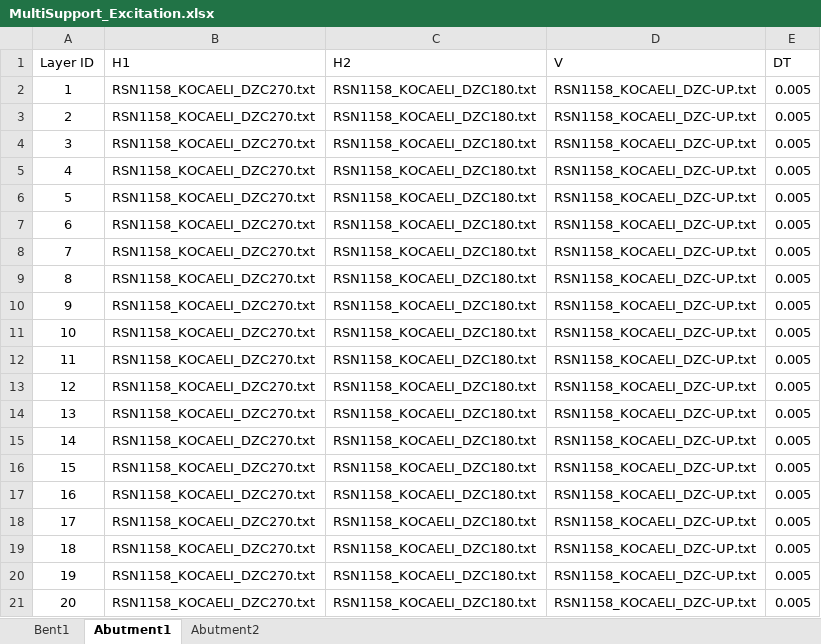
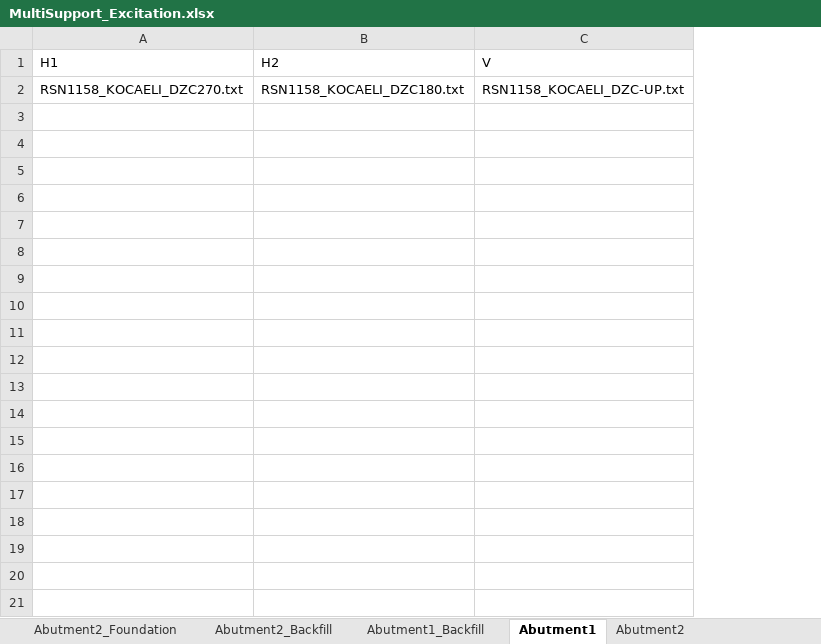
Before and after one commit to volkanozsarac/EzBridge, an Excel workbook: GMfiles/MSA/P0/POE-0.001-in-50-years/GMR_1/MultiSupport_Excitation.xlsx, sheet Abutment1, drawn as a sheet; values as stored, in another font and other column widths than the file's, no borders; the diff names each change by its address in the sheet, - before the commit and + after, or states it on an @@ line.

```diff
--- a/GMfiles/MSA/P0/POE-0.001-in-50-years/GMR_1/MultiSupport_Excitation.xlsx (sheet Abutment1)
+++ b/GMfiles/MSA/P0/POE-0.001-in-50-years/GMR_1/MultiSupport_Excitation.xlsx (sheet Abutment1)
+sheet tab: Abutment2_Foundation
+sheet tab: Abutment2_Backfill
+sheet tab: Abutment1_Backfill
-column A (Layer ID), row 2: 1
-column E (DT), row 2: 0.005
-row 3: 2 | RSN1158_KOCAELI_DZC270.txt | RSN1158_KOCAELI_DZC180.txt | RSN1158_KOCAELI_DZC-UP.txt | 0.005
-row 4: 3 | RSN1158_KOCAELI_DZC270.txt | RSN1158_KOCAELI_DZC180.txt | RSN1158_KOCAELI_DZC-UP.txt | 0.005
-row 5: 4 | RSN1158_KOCAELI_DZC270.txt | RSN1158_KOCAELI_DZC180.txt | RSN1158_KOCAELI_DZC-UP.txt | 0.005
-row 6: 5 | RSN1158_KOCAELI_DZC270.txt | RSN1158_KOCAELI_DZC180.txt | RSN1158_KOCAELI_DZC-UP.txt | 0.005
-row 7: 6 | RSN1158_KOCAELI_DZC270.txt | RSN1158_KOCAELI_DZC180.txt | RSN1158_KOCAELI_DZC-UP.txt | 0.005
-row 8: 7 | RSN1158_KOCAELI_DZC270.txt | RSN1158_KOCAELI_DZC180.txt | RSN1158_KOCAELI_DZC-UP.txt | 0.005
-row 9: 8 | RSN1158_KOCAELI_DZC270.txt | RSN1158_KOCAELI_DZC180.txt | RSN1158_KOCAELI_DZC-UP.txt | 0.005
-row 10: 9 | RSN1158_KOCAELI_DZC270.txt | RSN1158_KOCAELI_DZC180.txt | RSN1158_KOCAELI_DZC-UP.txt | 0.005
-row 11: 10 | RSN1158_KOCAELI_DZC270.txt | RSN1158_KOCAELI_DZC180.txt | RSN1158_KOCAELI_DZC-UP.txt | 0.005
-row 12: 11 | RSN1158_KOCAELI_DZC270.txt | RSN1158_KOCAELI_DZC180.txt | RSN1158_KOCAELI_DZC-UP.txt | 0.005
-row 13: 12 | RSN1158_KOCAELI_DZC270.txt | RSN1158_KOCAELI_DZC180.txt | RSN1158_KOCAELI_DZC-UP.txt | 0.005
-row 14: 13 | RSN1158_KOCAELI_DZC270.txt | RSN1158_KOCAELI_DZC180.txt | RSN1158_KOCAELI_DZC-UP.txt | 0.005
-row 15: 14 | RSN1158_KOCAELI_DZC270.txt | RSN1158_KOCAELI_DZC180.txt | RSN1158_KOCAELI_DZC-UP.txt | 0.005
-row 16: 15 | RSN1158_KOCAELI_DZC270.txt | RSN1158_KOCAELI_DZC180.txt | RSN1158_KOCAELI_DZC-UP.txt | 0.005
-row 17: 16 | RSN1158_KOCAELI_DZC270.txt | RSN1158_KOCAELI_DZC180.txt | RSN1158_KOCAELI_DZC-UP.txt | 0.005
-row 18: 17 | RSN1158_KOCAELI_DZC270.txt | RSN1158_KOCAELI_DZC180.txt | RSN1158_KOCAELI_DZC-UP.txt | 0.005
-row 19: 18 | RSN1158_KOCAELI_DZC270.txt | RSN1158_KOCAELI_DZC180.txt | RSN1158_KOCAELI_DZC-UP.txt | 0.005
-row 20: 19 | RSN1158_KOCAELI_DZC270.txt | RSN1158_KOCAELI_DZC180.txt | RSN1158_KOCAELI_DZC-UP.txt | 0.005
-row 21: 20 | RSN1158_KOCAELI_DZC270.txt | RSN1158_KOCAELI_DZC180.txt | RSN1158_KOCAELI_DZC-UP.txt | 0.005
```
Also changed, not shown: sheet Abutment2, sheet Bent1, other sheet tabs, GMfiles/MSA/P0/POE-0.001-in-50-years/GMR_2/MultiSupport_Excitation.xlsx, GMfiles/NRHA/MultiSupport_Excitation.xlsx, 4 other files.
